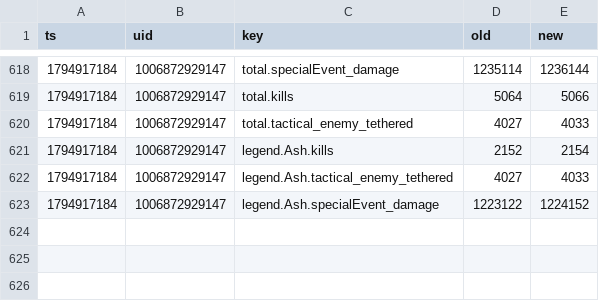
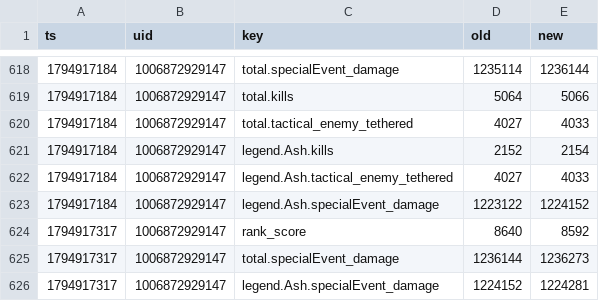
Before and after one commit to lukeapples/apex-tracker, a CSV file: changes.csv, drawn as a sheet; only a part is shown, gaps mark what is left out.

```diff
--- a/changes.csv
+++ b/changes.csv
@@ -623 +623,4 @@
 1794917184,1006872929147,legend.Ash.specialEvent_damage,1223122,1224152
+1794917317,1006872929147,rank_score,8640,8592
+1794917317,1006872929147,total.specialEvent_damage,1236144,1236273
+1794917317,1006872929147,legend.Ash.specialEvent_damage,1224152,1224281
```
Also changed, not shown: 1 other file.
